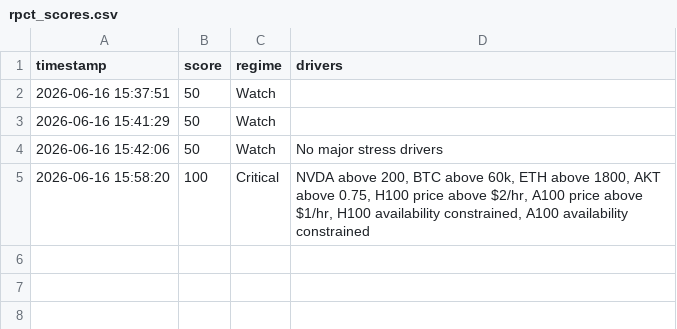
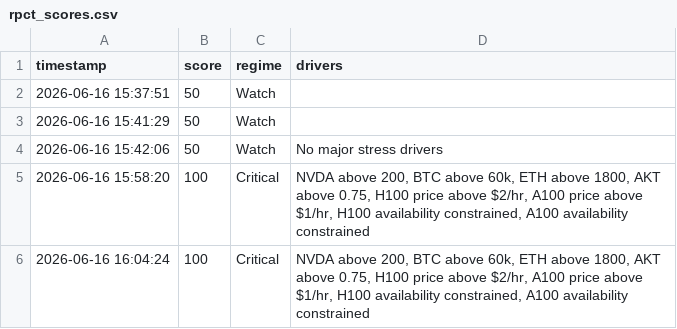
Before and after one commit to Jose3838/AI-RPCT, a CSV file: data/rpct_scores.csv, drawn as a sheet; the diff names each change by its address in the sheet, - before the commit and + after, or states it on an @@ line.

Commit message:
AI-RPCT v1.3 project structure

```diff
--- a/data/rpct_scores.csv
+++ b/data/rpct_scores.csv
+row 6: 2026-06-16 16:04:24 | 100 | Critical | NVDA above 200, BTC above 60k, ETH above 1800, AKT above 0.75, H100 price above $2/hr, A100 price above $1/hr, H100 availability constrained, A100 availability constrained
```
Also changed, not shown: data/gpu_data.csv, data/market_data.csv, 7 other files.
